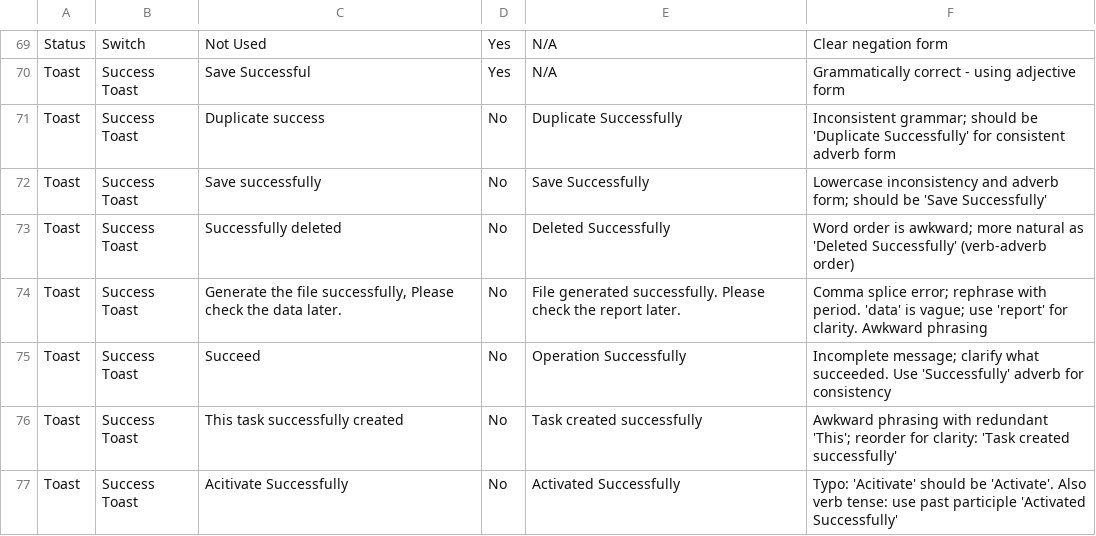
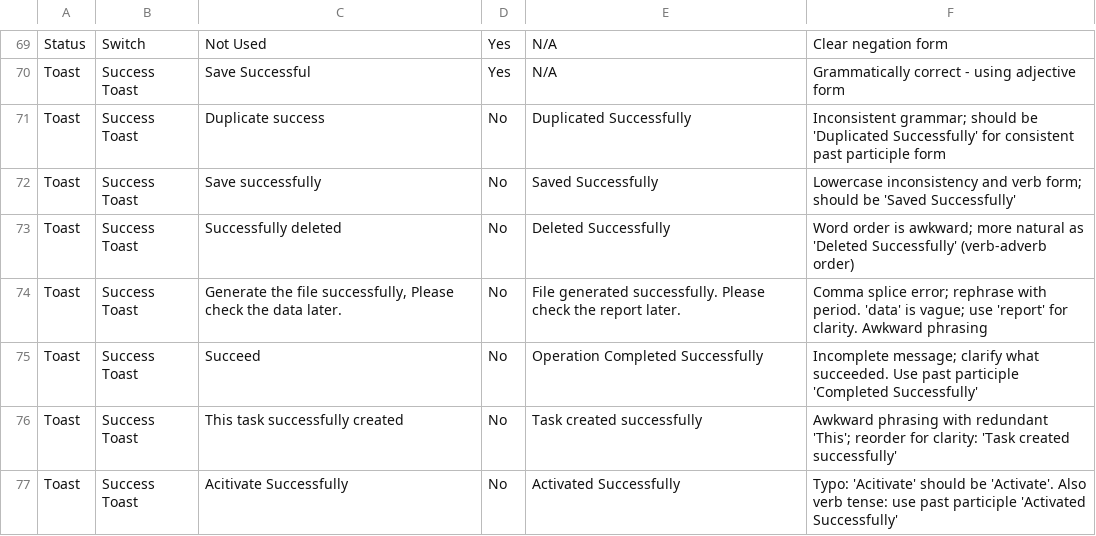
Before and after one commit to jicha65/wording-verification-agent, a CSV file: Wording Criterias-Wording.csv, drawn as a sheet; only a part is shown, gaps mark what is left out; the diff covers the shown part only.

Commit message:
Convert all action words before 'Successfully' to past participle (-ed form) for grammatical consistency

```diff
--- a/Wording Criterias-Wording.csv
+++ b/Wording Criterias-Wording.csv
@@ -70,7 +70,7 @@ Status,Switch,Not Used,Yes,N/A,Clear negation form,
 Toast,Success Toast,Save Successful,Yes,N/A,Grammatically correct - using adjective form,
-Toast,Success Toast,Duplicate success,No,Duplicate Successfully,"Inconsistent grammar; should be 'Duplicate Successfully' for consistent adverb form",
-Toast,Success Toast,Save successfully,No,Save Successfully,"Lowercase inconsistency and adverb form; should be 'Save Successfully'",
+Toast,Success Toast,Duplicate success,No,Duplicated Successfully,"Inconsistent grammar; should be 'Duplicated Successfully' for consistent past participle form",
+Toast,Success Toast,Save successfully,No,Saved Successfully,"Lowercase inconsistency and verb form; should be 'Saved Successfully'",
 Toast,Success Toast,Successfully deleted,No,Deleted Successfully,"Word order is awkward; more natural as 'Deleted Successfully' (verb-adverb order)",
 Toast,Success Toast,"Generate the file successfully, Please check the data later.",No,"File generated successfully. Please check the report later.","Comma splice error; rephrase with period. 'data' is vague; use 'report' for clarity. Awkward phrasing",
-Toast,Success Toast,Succeed,No,Operation Successfully,"Incomplete message; clarify what succeeded. Use 'Successfully' adverb for consistency",
+Toast,Success Toast,Succeed,No,Operation Completed Successfully,"Incomplete message; clarify what succeeded. Use past participle 'Completed Successfully'",
 Toast,Success Toast,This task successfully created,No,Task created successfully,"Awkward phrasing with redundant 'This'; reorder for clarity: 'Task created successfully'",
```
Also changed, not shown: 18 edited cells elsewhere in this file.
